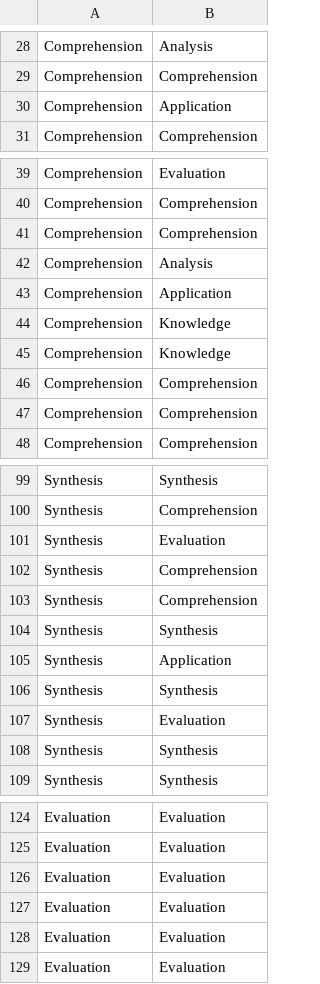
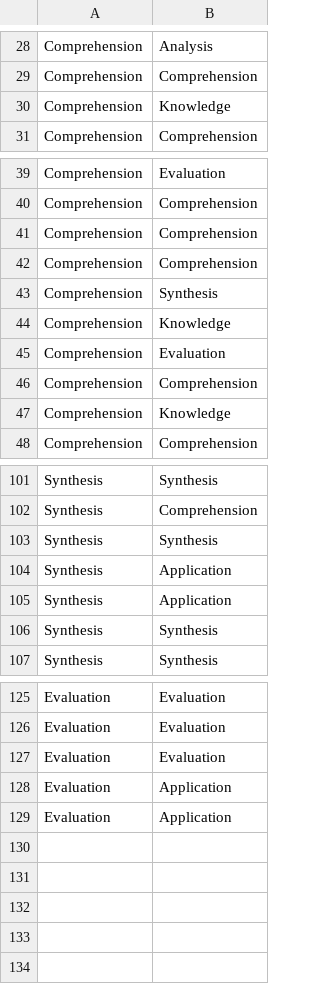
Before and after one commit to macabdul9/BloomNet, a CSV file: Results/model/fold4/prediction_dataset2fold4.csv (was Results/bloomnet-final/fold3/prediction_dataset2fold3.csv), drawn as a sheet; only a part is shown, gaps mark what is left out; the diff covers the shown part only.

```diff
--- a/Results/bloomnet-final/fold3/prediction_dataset2fold3.csv
+++ b/Results/model/fold4/prediction_dataset2fold4.csv
@@ -29,3 +29,3 @@ Comprehension,Analysis
 Comprehension,Comprehension
-Comprehension,Application
+Comprehension,Knowledge
 Comprehension,Comprehension
@@ -41,8 +41,8 @@ Comprehension,Comprehension
 Comprehension,Comprehension
-Comprehension,Analysis
-Comprehension,Application
+Comprehension,Comprehension
+Comprehension,Synthesis
 Comprehension,Knowledge
+Comprehension,Evaluation
+Comprehension,Comprehension
 Comprehension,Knowledge
-Comprehension,Comprehension
-Comprehension,Comprehension
 Comprehension,Comprehension
@@ -100,9 +102,5 @@ Synthesis,Synthesis
 Synthesis,Comprehension
-Synthesis,Evaluation
-Synthesis,Comprehension
-Synthesis,Comprehension
 Synthesis,Synthesis
 Synthesis,Application
-Synthesis,Synthesis
-Synthesis,Evaluation
+Synthesis,Application
 Synthesis,Synthesis
@@ -126,4 +127,3 @@ Evaluation,Evaluation
 Evaluation,Evaluation
-Evaluation,Evaluation
-Evaluation,Evaluation
-Evaluation,Evaluation
+Evaluation,Application
+Evaluation,Application
```
Also changed, not shown: 12 added rows, 8 removed rows, 9 moved rows and 3 edited cells elsewhere in this file, Results/model/fold0/prediction_dataset1fold0.csv, Results/model/fold1/prediction_dataset1fold1.csv, 33 other files.
